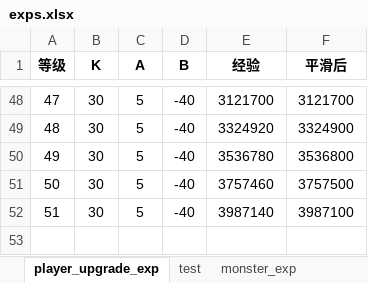
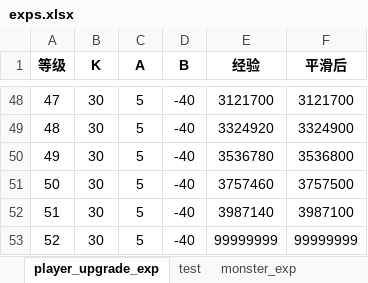
Before and after one commit to gaofeiii/Dino.game-server, an Excel workbook: const/exps.xlsx, sheet player_upgrade_exp, drawn as a sheet; only a part is shown, gaps mark what is left out; values as stored, in another font and other column widths than the file's, no borders; charts and pictures not drawn; the diff names each change by its address in the sheet, - before the commit and + after, or states it on an @@ line.

```diff
--- a/const/exps.xlsx (sheet player_upgrade_exp)
+++ b/const/exps.xlsx (sheet player_upgrade_exp)
+row 53: 52 | 30 | 5 | -40 | 99999999 | 99999999
```
Also changed, not shown: charts or pictures, 1 other file.
